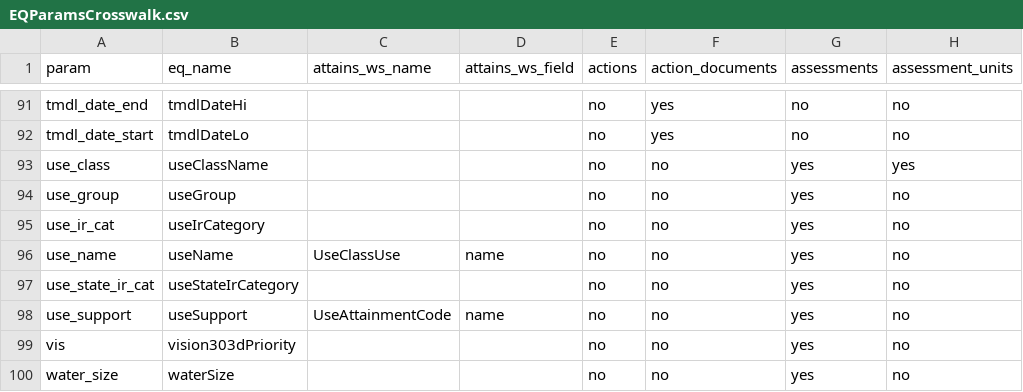
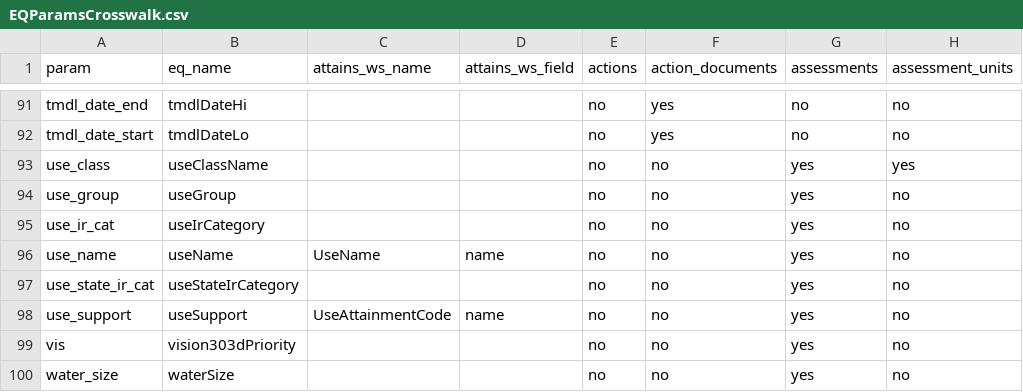
Before and after one commit to USEPA/rExpertQuery, a CSV file: inst/extdata/EQParamsCrosswalk.csv, drawn as a sheet; only a part is shown, gaps mark what is left out; the diff names each change by its address in the sheet, - before the commit and + after, or states it on an @@ line.

Commit message:
Update EQParamsCrosswalk.csv

```diff
--- a/inst/extdata/EQParamsCrosswalk.csv
+++ b/inst/extdata/EQParamsCrosswalk.csv
-C96 (attains_ws_name): UseClassUse
+C96 (attains_ws_name): UseName
```
